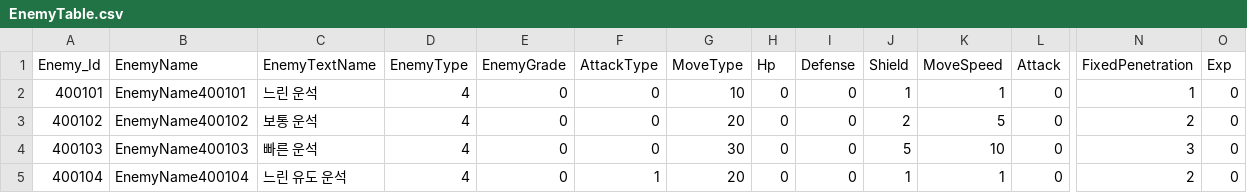
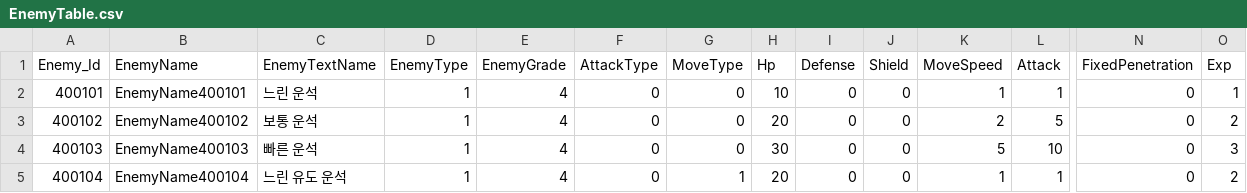
Before and after one commit to jeonglee22/MyPlanet, a CSV file: Assets/DataTables/EnemyTable.csv, drawn as a sheet; only a part is shown, gaps mark what is left out; the diff covers the shown part only; the diff names each change by its address in the sheet, - before the commit and + after, or states it on an @@ line.

```diff
--- a/Assets/DataTables/EnemyTable.csv
+++ b/Assets/DataTables/EnemyTable.csv
-D2:D5 (EnemyType): 4
+D2:D5 (EnemyType): 1
-E2:E5 (EnemyGrade): 0
+E2:E5 (EnemyGrade): 4
-G2 (MoveType): 10
+G2 (MoveType): 0
-H2 (Hp): 0
+H2 (Hp): 10
-J2 (Shield): 1
+J2 (Shield): 0
-L2 (Attack): 0
+L2 (Attack): 1
-N2 (FixedPenetration): 1
+N2 (FixedPenetration): 0
-O2 (Exp): 0
+O2 (Exp): 1
-G3 (MoveType): 20
+G3 (MoveType): 0
-H3 (Hp): 0
+H3 (Hp): 20
-J3 (Shield): 2
+J3 (Shield): 0
-K3 (MoveSpeed): 5
+K3 (MoveSpeed): 2
-L3 (Attack): 0
+L3 (Attack): 5
-N3 (FixedPenetration): 2
+N3 (FixedPenetration): 0
-O3 (Exp): 0
+O3 (Exp): 2
-G4 (MoveType): 30
+G4 (MoveType): 0
-H4 (Hp): 0
+H4 (Hp): 30
-J4 (Shield): 5
+J4 (Shield): 0
-K4 (MoveSpeed): 10
+K4 (MoveSpeed): 5
-L4 (Attack): 0
+L4 (Attack): 10
-N4 (FixedPenetration): 3
+N4 (FixedPenetration): 0
-O4 (Exp): 0
+O4 (Exp): 3
-F5 (AttackType): 1
+F5 (AttackType): 0
-G5 (MoveType): 20
+G5 (MoveType): 1
-H5 (Hp): 0
+H5 (Hp): 20
-J5 (Shield): 1
+J5 (Shield): 0
-L5 (Attack): 0
+L5 (Attack): 1
-N5 (FixedPenetration): 2
+N5 (FixedPenetration): 0
-O5 (Exp): 0
+O5 (Exp): 2
```
Also changed, not shown: 164 edited cells elsewhere in this file, 9 other files.
